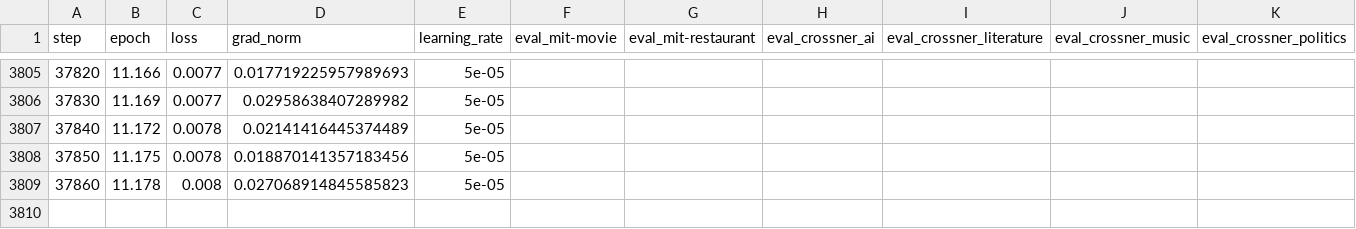
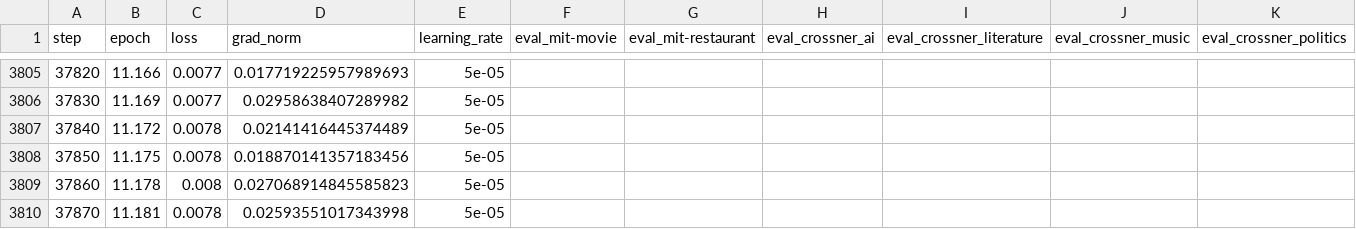
Before and after one commit to chrisjihee/GNER, a CSV file: output-lfs/train_ZSE-HR433594-dgx-a100/FlanT5-Base-HR433594/train-metrics-12ep-0317-135511.csv, drawn as a sheet; only a part is shown, gaps mark what is left out; rows hold the shown columns only; the diff names each change by its address in the sheet, - before the commit and + after, or states it on an @@ line.

```diff
--- a/output-lfs/train_ZSE-HR433594-dgx-a100/FlanT5-Base-HR433594/train-metrics-12ep-0317-135511.csv
+++ b/output-lfs/train_ZSE-HR433594-dgx-a100/FlanT5-Base-HR433594/train-metrics-12ep-0317-135511.csv
+row 3810: 37870 | 11.181 | 0.0078 | 0.02593551017343998 | 5e-05
```
Also changed, not shown: output-lfs/train_ZSE-HR523562-dgx-a100/FlanT5-Base-HR523562/train-metrics-12ep-0318-001853.csv, 15 other files.
